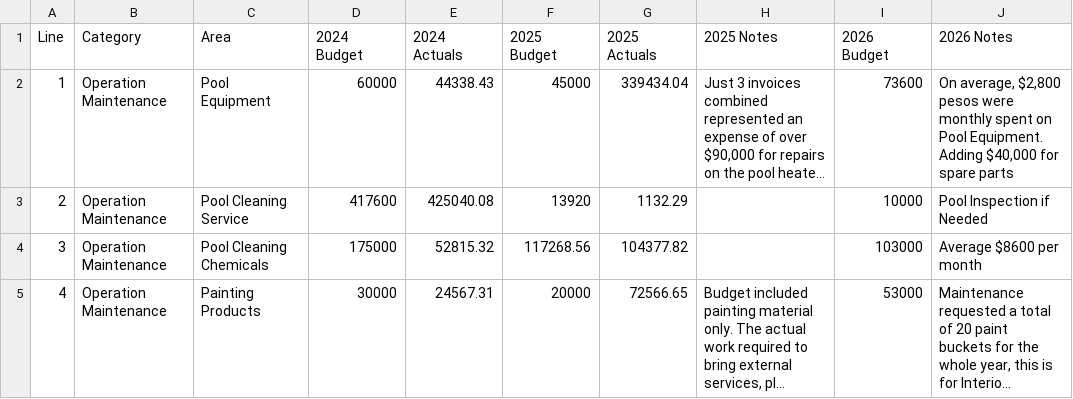
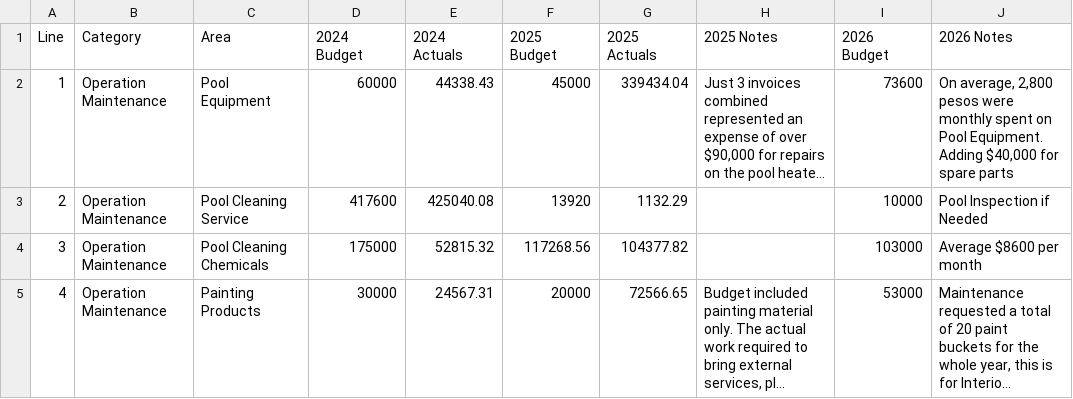
Before and after one commit to cseah138-netizen/Oasis-2026-Budget, a CSV file: Oasis HOA Yearly Budget and Actuals.csv, drawn as a sheet; only a part is shown; long unchanged cells end in …; the diff names each change by its address in the sheet, - before the commit and + after, or states it on an @@ line.

Commit message:
Update Oasis HOA Yearly Budget and Actuals.csv

```diff
--- a/Oasis HOA Yearly Budget and Actuals.csv
+++ b/Oasis HOA Yearly Budget and Actuals.csv
-J2 (2026 Notes): On average, $2,800 pesos were…
+J2 (2026 Notes): On average, 2,800 pesos were…
```
